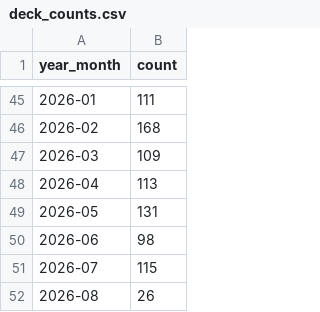
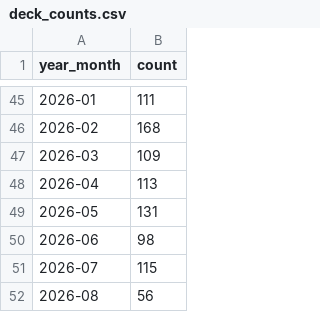
Before and after one commit to edbowker/Canlandata, a CSV file: data/deck_counts.csv, drawn as a sheet; only a part is shown, gaps mark what is left out.

```diff
--- a/data/deck_counts.csv
+++ b/data/deck_counts.csv
@@ -51,2 +51,2 @@ year_month,count
 2026-07,115
-2026-08,26
+2026-08,56
```
Also changed, not shown: data/color_pips.csv, data/deck_ids.csv, 7 other files.
